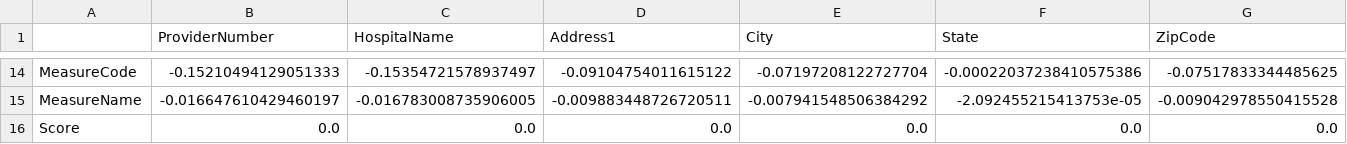
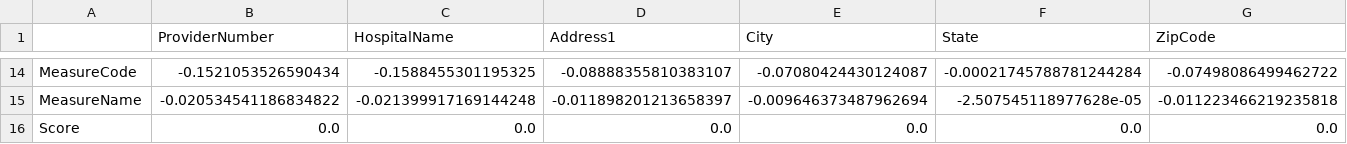
Before and after one commit to sis-ethz/Profiler-Public, a CSV file: tutorials/results/demo_tdemo_GLD_cov_alpha0dot005_decomposed_heatmap.csv, drawn as a sheet; only a part is shown, gaps mark what is left out; the diff covers the shown part only; the diff names each change by its address in the sheet, - before the commit and + after, or states it on an @@ line.

```diff
--- a/tutorials/results/demo_tdemo_GLD_cov_alpha0dot005_decomposed_heatmap.csv
+++ b/tutorials/results/demo_tdemo_GLD_cov_alpha0dot005_decomposed_heatmap.csv
-B14 (ProviderNumber): -0.15210494129051333
+B14 (ProviderNumber): -0.1521053526590434
-C14 (HospitalName): -0.15354721578937497
+C14 (HospitalName): -0.1588455301195325
-D14 (Address1): -0.09104754011615122
+D14 (Address1): -0.08888355810383107
-E14 (City): -0.07197208122727704
+E14 (City): -0.07080424430124087
-F14 (State): -0.00022037238410575386
+F14 (State): -0.00021745788781244284
-G14 (ZipCode): -0.07517833344485625
+G14 (ZipCode): -0.07498086499462722
-B15 (ProviderNumber): -0.016647610429460197
+B15 (ProviderNumber): -0.020534541186834822
-C15 (HospitalName): -0.016783008735906005
+C15 (HospitalName): -0.021399917169144248
-D15 (Address1): -0.009883448726720511
+D15 (Address1): -0.011898201213658397
-E15 (City): -0.007941548506384292
+E15 (City): -0.009646373487962694
-F15 (State): -2.092455215413753e-05
+F15 (State): -2.507545118977628e-05
-G15 (ZipCode): -0.009042978550415528
+G15 (ZipCode): -0.011223466219235818
```
Also changed, not shown: 93 edited cells elsewhere in this file, tutorials/results/demo_tdemo_GLD_corr_alpha0_decomposed_heatmap.csv, 4 other files.
